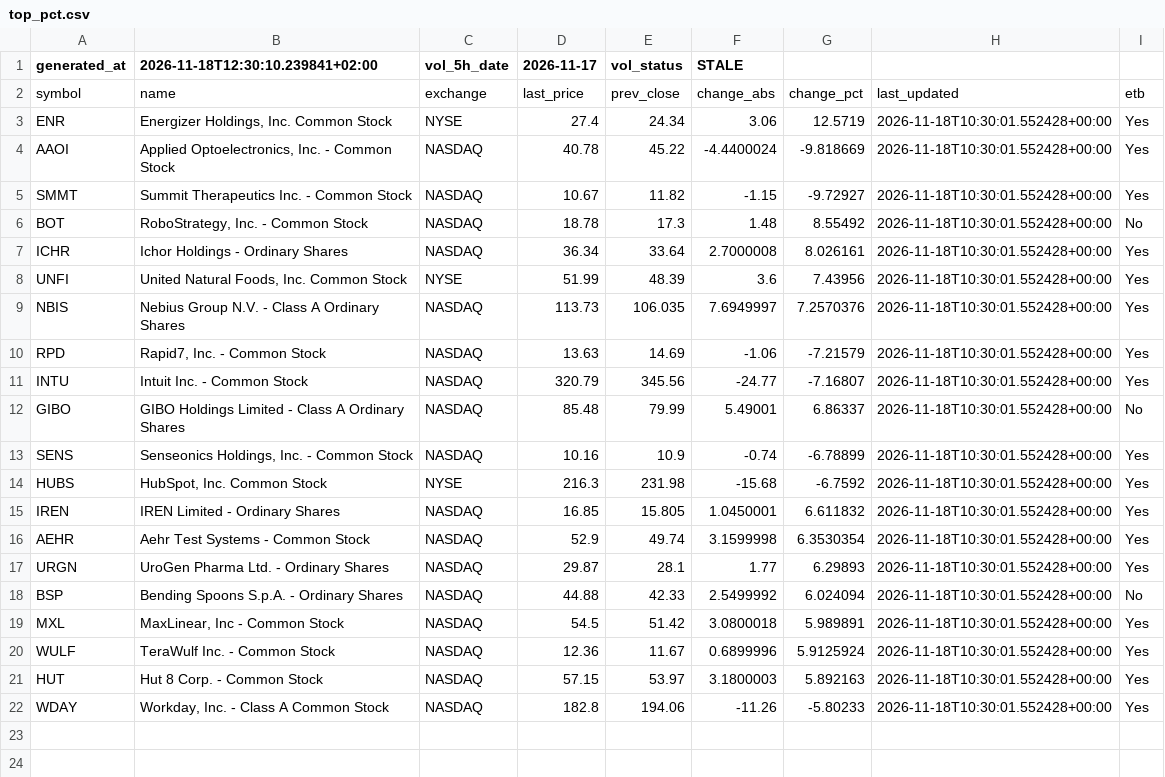
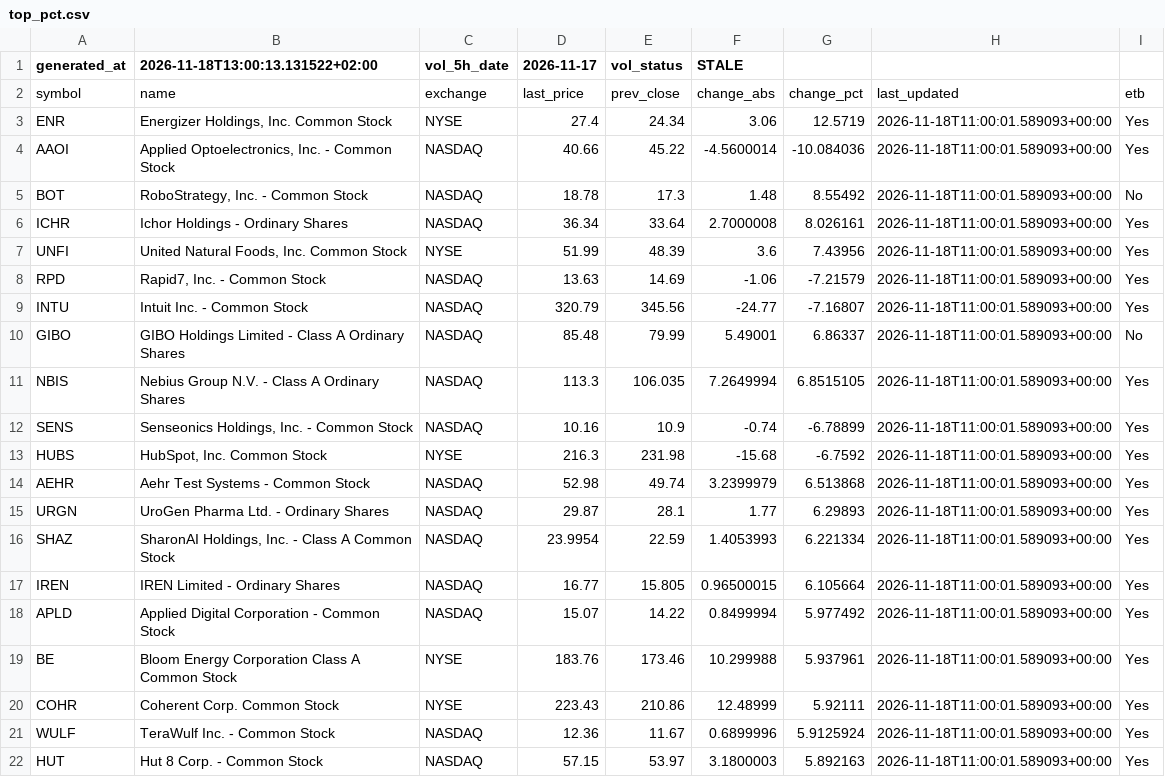
Before and after one commit to alonsadan1970/daily-stocks-data, a CSV file: top_pct.csv, drawn as a sheet.

```diff
--- a/top_pct.csv
+++ b/top_pct.csv
@@ -1,22 +1,22 @@
-generated_at,2026-11-18T12:30:10.239841+02:00,vol_5h_date,2026-11-17,vol_status,STALE
+generated_at,2026-11-18T13:00:13.131522+02:00,vol_5h_date,2026-11-17,vol_status,STALE
 symbol,name,exchange,last_price,prev_close,change_abs,change_pct,last_updated,etb
-ENR,"Energizer Holdings, Inc. Common Stock",NYSE,27.4,24.34,3.06,12.5719,2026-11-18T10:30:01.552428+00:00,Yes
-AAOI,"Applied Optoelectronics, Inc. - Common Stock",NASDAQ,40.78,45.22,-4.4400024,-9.818669,2026-11-18T10:30:01.552428+00:00,Yes
-SMMT,Summit Therapeutics Inc.  - Common Stock,NASDAQ,10.67,11.82,-1.15,-9.72927,2026-11-18T10:30:01.552428+00:00,Yes
-BOT,"RoboStrategy, Inc. - Common Stock",NASDAQ,18.78,17.3,1.48,8.55492,2026-11-18T10:30:01.552428+00:00,No
-ICHR,Ichor Holdings - Ordinary Shares,NASDAQ,36.34,33.64,2.7000008,8.026161,2026-11-18T10:30:01.552428+00:00,Yes
-UNFI,"United Natural Foods, Inc. Common Stock",NYSE,51.99,48.39,3.6,7.43956,2026-11-18T10:30:01.552428+00:00,Yes
-NBIS,Nebius Group N.V. - Class A Ordinary Shares,NASDAQ,113.73,106.035,7.6949997,7.2570376,2026-11-18T10:30:01.552428+00:00,Yes
-RPD,"Rapid7, Inc. - Common Stock",NASDAQ,13.63,14.69,-1.06,-7.21579,2026-11-18T10:30:01.552428+00:00,Yes
-INTU,Intuit Inc. - Common Stock,NASDAQ,320.79,345.56,-24.77,-7.16807,2026-11-18T10:30:01.552428+00:00,Yes
-GIBO,GIBO Holdings Limited - Class A Ordinary Shares,NASDAQ,85.48,79.99,5.49001,6.86337,2026-11-18T10:30:01.552428+00:00,No
-SENS,"Senseonics Holdings, Inc. - Common Stock",NASDAQ,10.16,10.9,-0.74,-6.78899,2026-11-18T10:30:01.552428+00:00,Yes
-HUBS,"HubSpot, Inc. Common Stock",NYSE,216.3,231.98,-15.68,-6.7592,2026-11-18T10:30:01.552428+00:00,Yes
-IREN,IREN Limited - Ordinary Shares,NASDAQ,16.85,15.805,1.0450001,6.611832,2026-11-18T10:30:01.552428+00:00,Yes
-AEHR,Aehr Test Systems - Common Stock,NASDAQ,52.9,49.74,3.1599998,6.3530354,2026-11-18T10:30:01.552428+00:00,Yes
-URGN,UroGen Pharma Ltd. - Ordinary Shares,NASDAQ,29.87,28.1,1.77,6.29893,2026-11-18T10:30:01.552428+00:00,Yes
-BSP,Bending Spoons S.p.A. - Ordinary Shares,NASDAQ,44.88,42.33,2.5499992,6.024094,2026-11-18T10:30:01.552428+00:00,No
-MXL,"MaxLinear, Inc - Common Stock",NASDAQ,54.5,51.42,3.0800018,5.989891,2026-11-18T10:30:01.552428+00:00,Yes
-WULF,TeraWulf Inc. - Common Stock,NASDAQ,12.36,11.67,0.6899996,5.9125924,2026-11-18T10:30:01.552428+00:00,Yes
-HUT,Hut 8 Corp. - Common Stock,NASDAQ,57.15,53.97,3.1800003,5.892163,2026-11-18T10:30:01.552428+00:00,Yes
-WDAY,"Workday, Inc. - Class A Common Stock",NASDAQ,182.8,194.06,-11.26,-5.80233,2026-11-18T10:30:01.552428+00:00,Yes
+ENR,"Energizer Holdings, Inc. Common Stock",NYSE,27.4,24.34,3.06,12.5719,2026-11-18T11:00:01.589093+00:00,Yes
+AAOI,"Applied Optoelectronics, Inc. - Common Stock",NASDAQ,40.66,45.22,-4.5600014,-10.084036,2026-11-18T11:00:01.589093+00:00,Yes
+BOT,"RoboStrategy, Inc. - Common Stock",NASDAQ,18.78,17.3,1.48,8.55492,2026-11-18T11:00:01.589093+00:00,No
+ICHR,Ichor Holdings - Ordinary Shares,NASDAQ,36.34,33.64,2.7000008,8.026161,2026-11-18T11:00:01.589093+00:00,Yes
+UNFI,"United Natural Foods, Inc. Common Stock",NYSE,51.99,48.39,3.6,7.43956,2026-11-18T11:00:01.589093+00:00,Yes
+RPD,"Rapid7, Inc. - Common Stock",NASDAQ,13.63,14.69,-1.06,-7.21579,2026-11-18T11:00:01.589093+00:00,Yes
+INTU,Intuit Inc. - Common Stock,NASDAQ,320.79,345.56,-24.77,-7.16807,2026-11-18T11:00:01.589093+00:00,Yes
+GIBO,GIBO Holdings Limited - Class A Ordinary Shares,NASDAQ,85.48,79.99,5.49001,6.86337,2026-11-18T11:00:01.589093+00:00,No
+NBIS,Nebius Group N.V. - Class A Ordinary Shares,NASDAQ,113.3,106.035,7.2649994,6.8515105,2026-11-18T11:00:01.589093+00:00,Yes
+SENS,"Senseonics Holdings, Inc. - Common Stock",NASDAQ,10.16,10.9,-0.74,-6.78899,2026-11-18T11:00:01.589093+00:00,Yes
+HUBS,"HubSpot, Inc. Common Stock",NYSE,216.3,231.98,-15.68,-6.7592,2026-11-18T11:00:01.589093+00:00,Yes
+AEHR,Aehr Test Systems - Common Stock,NASDAQ,52.98,49.74,3.2399979,6.513868,2026-11-18T11:00:01.589093+00:00,Yes
+URGN,UroGen Pharma Ltd. - Ordinary Shares,NASDAQ,29.87,28.1,1.77,6.29893,2026-11-18T11:00:01.589093+00:00,Yes
+SHAZ,"SharonAI Holdings, Inc. - Class A Common Stock",NASDAQ,23.9954,22.59,1.4053993,6.221334,2026-11-18T11:00:01.589093+00:00,Yes
+IREN,IREN Limited - Ordinary Shares,NASDAQ,16.77,15.805,0.96500015,6.105664,2026-11-18T11:00:01.589093+00:00,Yes
+APLD,Applied Digital Corporation - Common Stock,NASDAQ,15.07,14.22,0.8499994,5.977492,2026-11-18T11:00:01.589093+00:00,Yes
+BE,Bloom Energy Corporation Class A Common Stock,NYSE,183.76,173.46,10.299988,5.937961,2026-11-18T11:00:01.589093+00:00,Yes
+COHR,Coherent Corp. Common Stock,NYSE,223.43,210.86,12.48999,5.92111,2026-11-18T11:00:01.589093+00:00,Yes
+WULF,TeraWulf Inc. - Common Stock,NASDAQ,12.36,11.67,0.6899996,5.9125924,2026-11-18T11:00:01.589093+00:00,Yes
+HUT,Hut 8 Corp. - Common Stock,NASDAQ,57.15,53.97,3.1800003,5.892163,2026-11-18T11:00:01.589093+00:00,Yes
```
Also changed, not shown: top_abs.csv, top_abs_200.csv.
